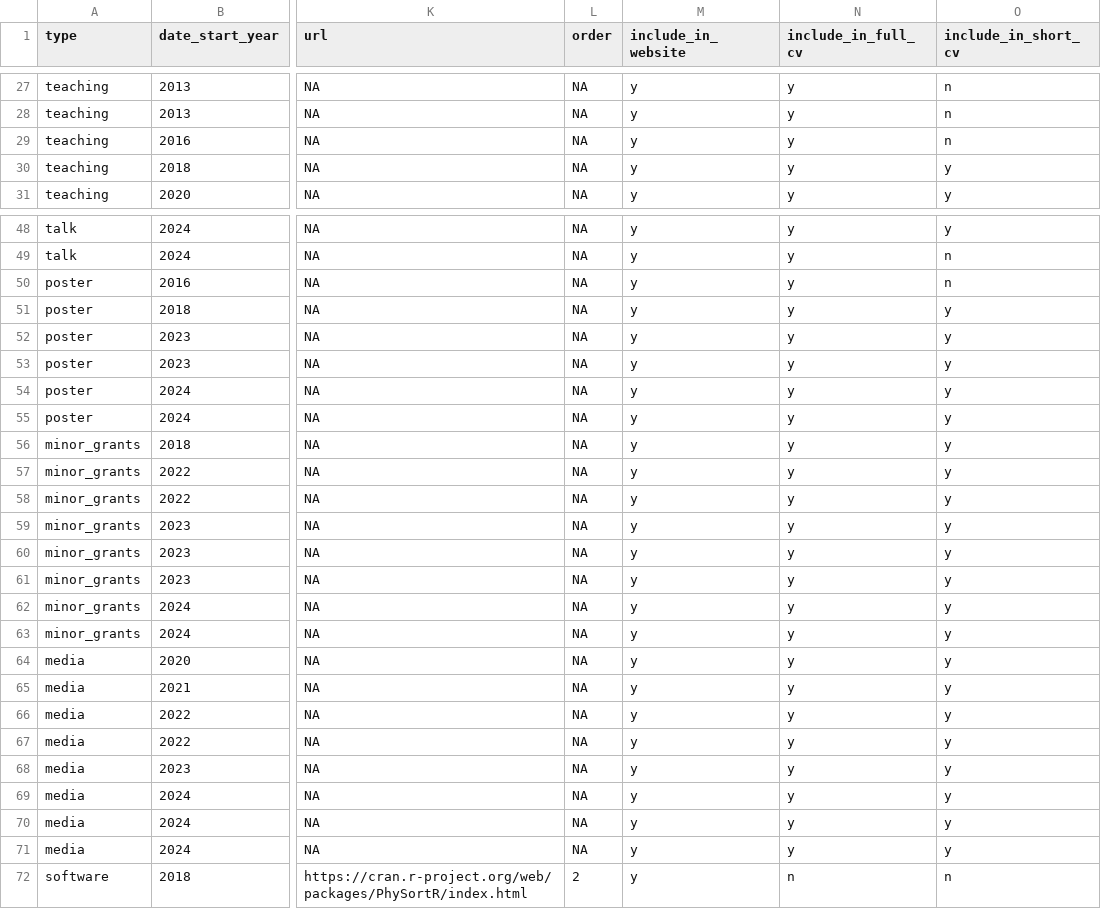
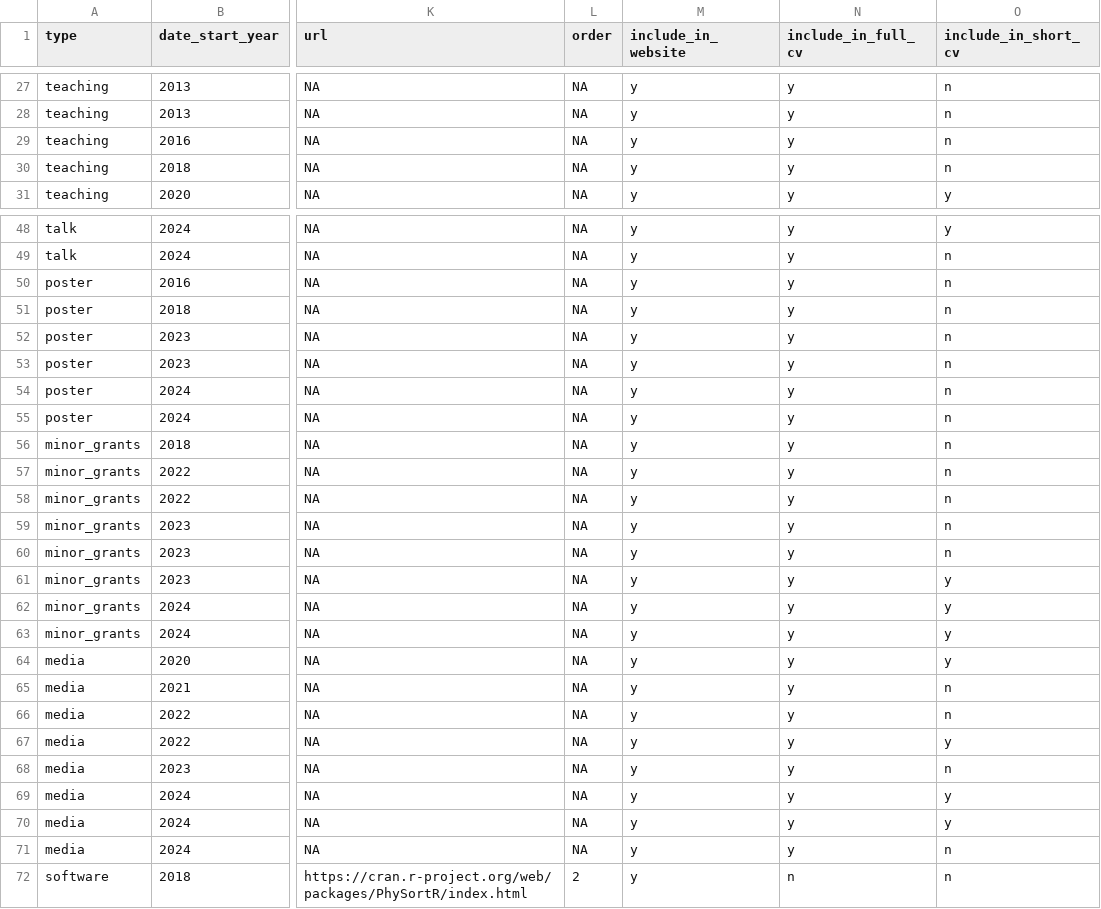
Before and after one commit to TimothyStephens/timothystephens.github.io, a CSV file: cv_entries.csv, drawn as a sheet; only a part is shown, gaps mark what is left out; the diff covers the shown part only; the diff names each change by its address in the sheet, - before the commit and + after, or states it on an @@ line.

```diff
--- a/cv_entries.csv
+++ b/cv_entries.csv
-O30 (include_in_short_cv): y
+O30 (include_in_short_cv): n
-O51:O60 (include_in_short_cv): y
+O51:O60 (include_in_short_cv): n
-O65:O66 (include_in_short_cv): y
+O65:O66 (include_in_short_cv): n
-O68 (include_in_short_cv): y
+O68 (include_in_short_cv): n
-O71 (include_in_short_cv): y
+O71 (include_in_short_cv): n
```
Also changed, not shown: 4 edited cells elsewhere in this file, publications.csv, 9 other files.
